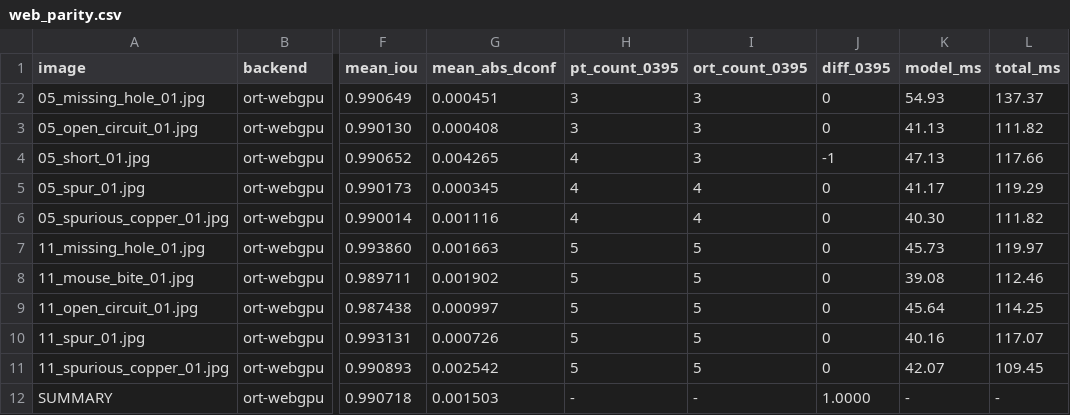
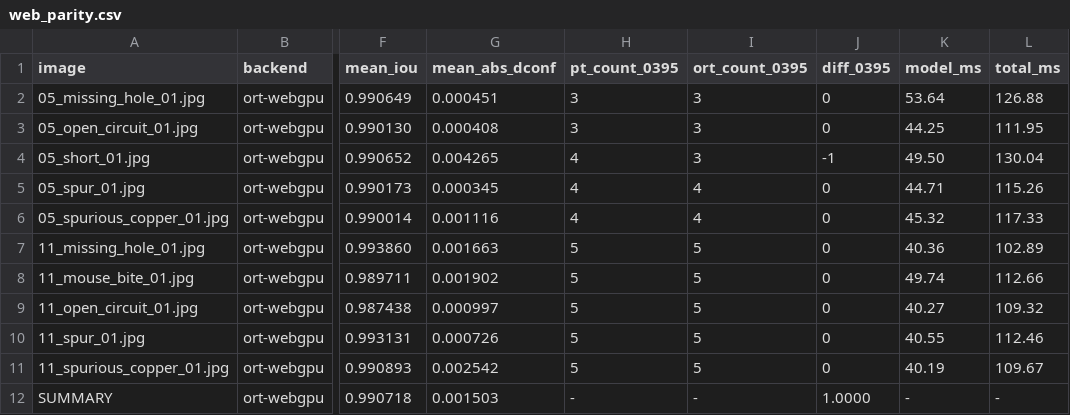
Before and after one commit to eminburakozturk/tracera, a CSV file: results/web_parity.csv, drawn as a sheet; only a part is shown, gaps mark what is left out; the diff names each change by its address in the sheet, - before the commit and + after, or states it on an @@ line.

```diff
--- a/results/web_parity.csv
+++ b/results/web_parity.csv
-K2 (model_ms): 54.93
+K2 (model_ms): 53.64
-L2 (total_ms): 137.37
+L2 (total_ms): 126.88
-K3 (model_ms): 41.13
+K3 (model_ms): 44.25
-L3 (total_ms): 111.82
+L3 (total_ms): 111.95
-K4 (model_ms): 47.13
+K4 (model_ms): 49.50
-L4 (total_ms): 117.66
+L4 (total_ms): 130.04
-K5 (model_ms): 41.17
+K5 (model_ms): 44.71
-L5 (total_ms): 119.29
+L5 (total_ms): 115.26
-K6 (model_ms): 40.30
+K6 (model_ms): 45.32
-L6 (total_ms): 111.82
+L6 (total_ms): 117.33
-K7 (model_ms): 45.73
+K7 (model_ms): 40.36
-L7 (total_ms): 119.97
+L7 (total_ms): 102.89
-K8 (model_ms): 39.08
+K8 (model_ms): 49.74
-L8 (total_ms): 112.46
+L8 (total_ms): 112.66
-K9 (model_ms): 45.64
+K9 (model_ms): 40.27
-L9 (total_ms): 114.25
+L9 (total_ms): 109.32
-K10 (model_ms): 40.16
+K10 (model_ms): 40.55
-L10 (total_ms): 117.07
+L10 (total_ms): 112.46
-K11 (model_ms): 42.07
+K11 (model_ms): 40.19
-L11 (total_ms): 109.45
+L11 (total_ms): 109.67
```
Also changed, not shown: 2 other files.
